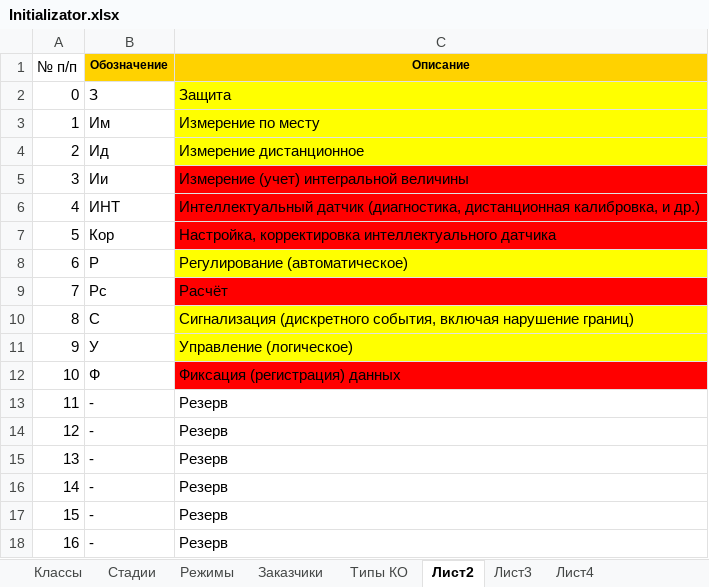
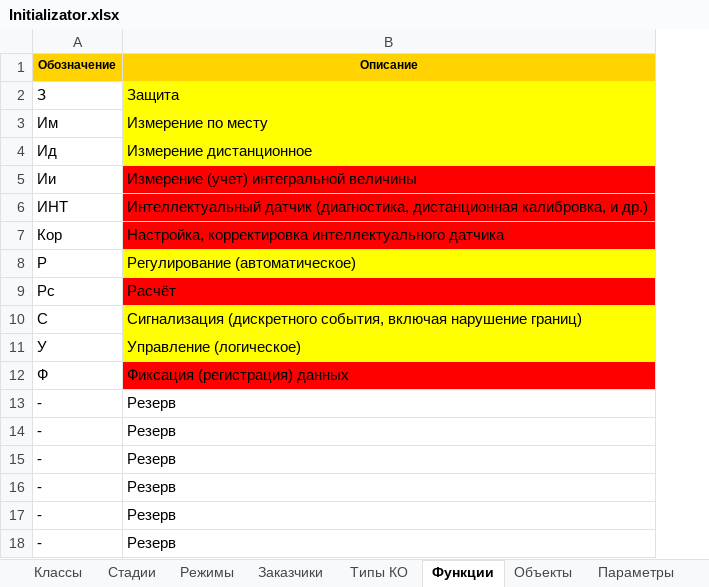
Before and after one commit to Adreno225/TaskAutomation, an Excel workbook: TaskAutomation/Data/Initializator.xlsx, sheet Функции, drawn as a sheet; values as stored, in another font and other column widths than the file's, no borders; the diff names each change by its address in the sheet, - before the commit and + after, or states it on an @@ line.

```diff
--- a/TaskAutomation/Data/Initializator.xlsx (sheet Функции)
+++ b/TaskAutomation/Data/Initializator.xlsx (sheet Функции)
-sheet tab: Лист2
+sheet tab: Функции
-sheet tab: Лист3
+sheet tab: Объекты
-sheet tab: Лист4
+sheet tab: Параметры
-column A (№ п/п), rows 2-18: 0 | 1 | 2 | 3 | 4 | 5 | 6 | 7 | 8 | 9 | 10 | 11 | 12 | 13 | 14 | 15 | 16
```
Also changed, not shown: sheet Параметры, formulas that keep their value, 16 other files.
